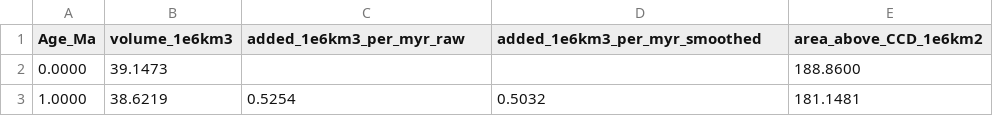
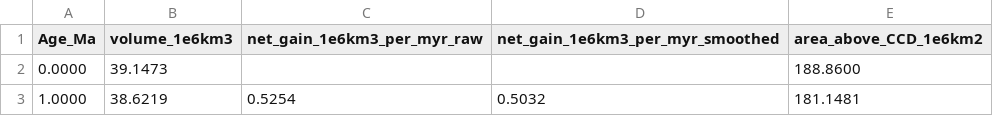
Before and after one commit to EarthByte/CCD, a CSV file: figures/FigS5_carbonate_budget.csv, drawn as a sheet; only a part is shown.

```diff
--- a/figures/FigS5_carbonate_budget.csv
+++ b/figures/FigS5_carbonate_budget.csv
@@ -1,2 +1,2 @@
-Age_Ma,volume_1e6km3,added_1e6km3_per_myr_raw,added_1e6km3_per_myr_smoothed,area_above_CCD_1e6km2
+Age_Ma,volume_1e6km3,net_gain_1e6km3_per_myr_raw,net_gain_1e6km3_per_myr_smoothed,area_above_CCD_1e6km2
 0.0000,39.1473,,,188.8600
```
Also changed, not shown: 3 other files.
